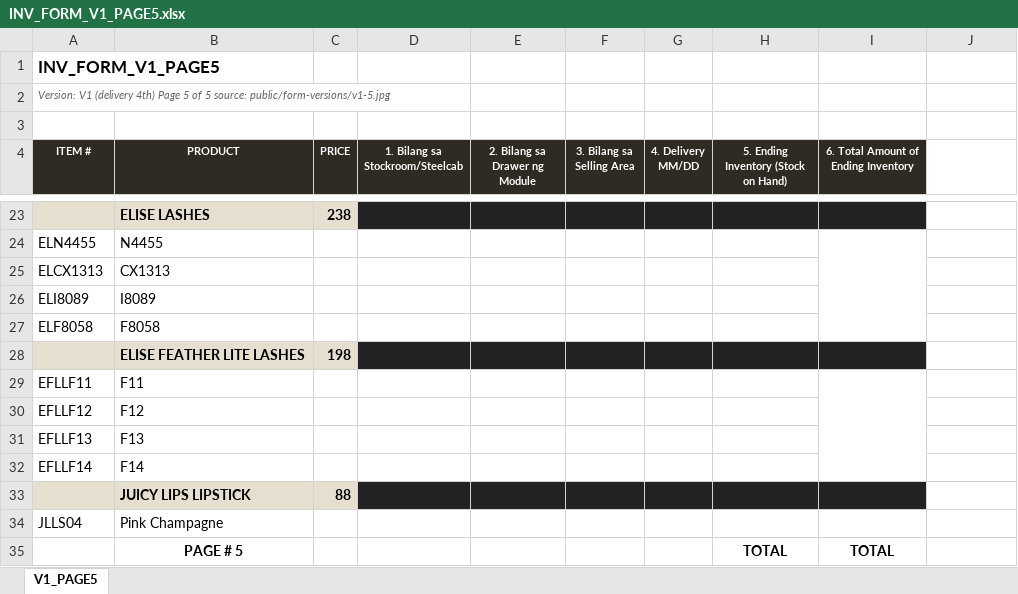
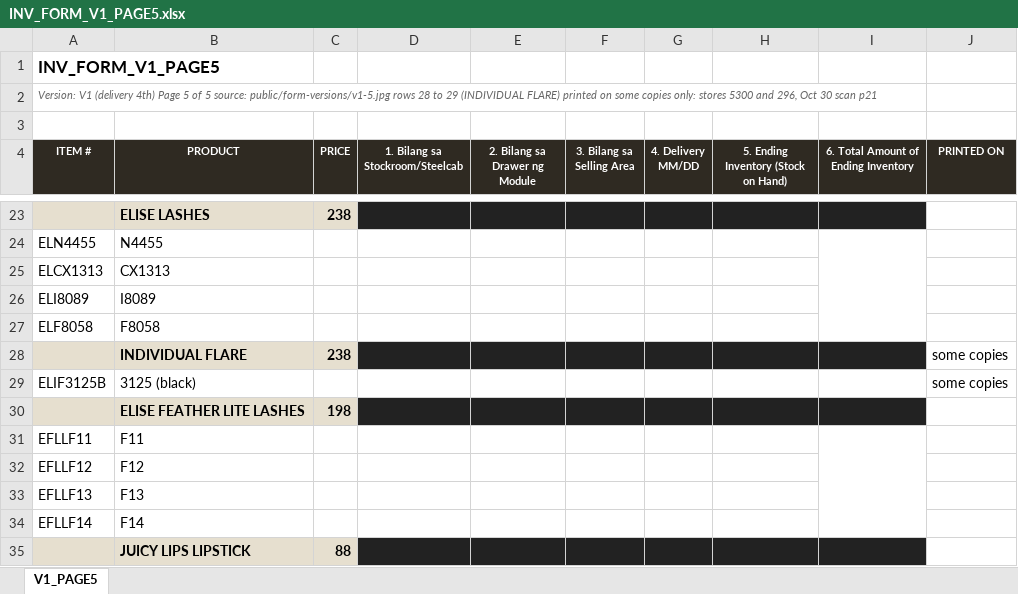
Before and after one commit to cedar-stratpoint/coop-observability-dashboard, an Excel workbook: docs/form-templates/V1/INV_FORM_V1_PAGE5.xlsx, sheet V1_PAGE5, drawn as a sheet; only a part is shown, gaps mark what is left out; the shorter side is filled out with more unchanged rows; values as stored, in another font and other column widths than the file's, no borders; the diff names each change by its address in the sheet, - before the commit and + after, or states it on an @@ line.

```diff
--- a/docs/form-templates/V1/INV_FORM_V1_PAGE5.xlsx (sheet V1_PAGE5)
+++ b/docs/form-templates/V1/INV_FORM_V1_PAGE5.xlsx (sheet V1_PAGE5)
-A2 (ITEM #): …source: public/form-versions/v1-5.jpg
+A2 (ITEM #): …source: public/form-versions/v1-5.jpg rows 28 to 29 (INDIVIDUAL FLARE) printed on some copies only: stores 5300 and 296, Oct 30 scan p21
-J4: (empty)
+J4: PRINTED ON
-J4 fill: none
+J4 fill: #2F2A22
+row 28:  | INDIVIDUAL FLARE | 238 |  |  |  |  |  |  | some copies
+row 29: ELIF3125B | 3125 (black) |  |  |  |  |  |  |  | some copies
```
Also changed, not shown: docs/form-templates/INDEX_all_form_templates.xlsx, 10 other files.
